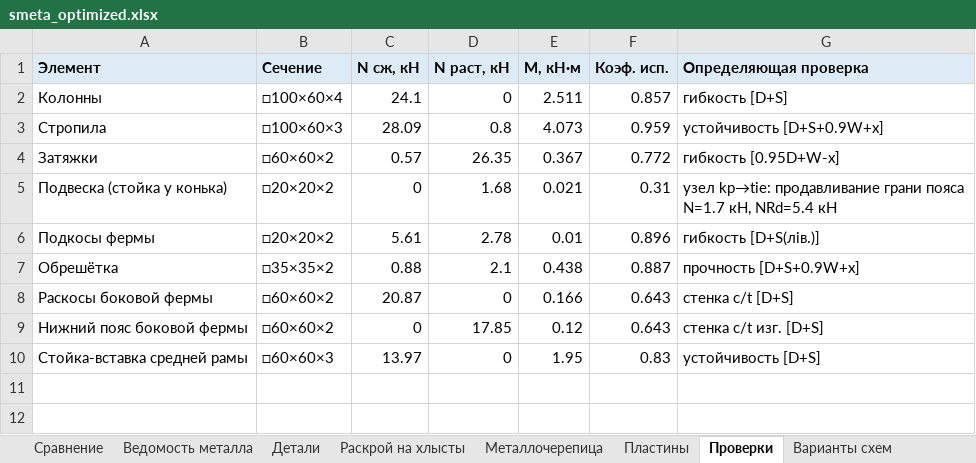
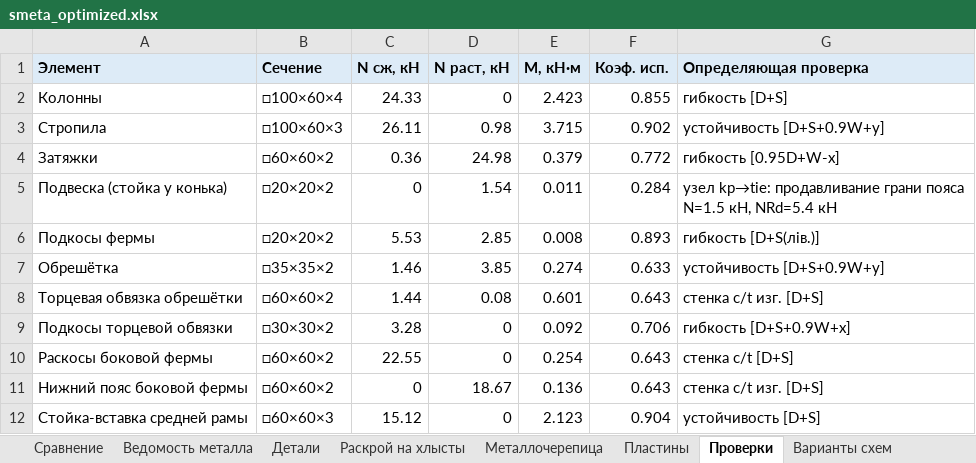
Before and after one commit to amazon-ua/drop_it, an Excel workbook: output/smeta_optimized.xlsx, sheet Проверки, drawn as a sheet; values as stored, in another font and other column widths than the file's, no borders; addresses are those after the commit; the diff names each change by its address in the sheet, - before the commit and + after, or states it on an @@ line.

```diff
--- a/output/smeta_optimized.xlsx (sheet Проверки)
+++ b/output/smeta_optimized.xlsx (sheet Проверки)
-C2 (N сж, кН): 24.1
+C2 (N сж, кН): 24.33
-E2 (M, кН·м): 2.511
+E2 (M, кН·м): 2.423
-F2 (Коэф. исп.): 0.857
+F2 (Коэф. исп.): 0.855
-C3 (N сж, кН): 28.09
+C3 (N сж, кН): 26.11
-D3 (N раст, кН): 0.8
+D3 (N раст, кН): 0.98
-E3 (M, кН·м): 4.073
+E3 (M, кН·м): 3.715
-F3 (Коэф. исп.): 0.959
+F3 (Коэф. исп.): 0.902
-G3 (Определяющая проверка): устойчивость [D+S+0.9W+x]
+G3 (Определяющая проверка): устойчивость [D+S+0.9W+y]
-C4 (N сж, кН): 0.57
+C4 (N сж, кН): 0.36
-D4 (N раст, кН): 26.35
+D4 (N раст, кН): 24.98
-E4 (M, кН·м): 0.367
+E4 (M, кН·м): 0.379
-D5 (N раст, кН): 1.68
+D5 (N раст, кН): 1.54
-E5 (M, кН·м): 0.021
+E5 (M, кН·м): 0.011
-F5 (Коэф. исп.): 0.31
+F5 (Коэф. исп.): 0.284
-G5 (Определяющая проверка): …грани пояса N=1.7 кН, NRd=5.4…
+G5 (Определяющая проверка): …грани пояса N=1.5 кН, NRd=5.4…
-C6 (N сж, кН): 5.61
+C6 (N сж, кН): 5.53
-D6 (N раст, кН): 2.78
+D6 (N раст, кН): 2.85
-E6 (M, кН·м): 0.01
+E6 (M, кН·м): 0.008
-F6 (Коэф. исп.): 0.896
+F6 (Коэф. исп.): 0.893
-C7 (N сж, кН): 0.88
+C7 (N сж, кН): 1.46
-D7 (N раст, кН): 2.1
+D7 (N раст, кН): 3.85
-E7 (M, кН·м): 0.438
+E7 (M, кН·м): 0.274
-F7 (Коэф. исп.): 0.887
+F7 (Коэф. исп.): 0.633
-G7 (Определяющая проверка): прочность [D+S+0.9W+x]
+G7 (Определяющая проверка): устойчивость [D+S+0.9W+y]
+row 8: Торцевая обвязка обрешётки | □60×60×2 | 1.44 | 0.08 | 0.601 | 0.643 | стенка c/t изг. [D+S]
+row 9: Подкосы торцевой обвязки | □30×30×2 | 3.28 | 0 | 0.092 | 0.706 | гибкость [D+S+0.9W+x]
-C10 (N сж, кН): 20.87
+C10 (N сж, кН): 22.55
-E10 (M, кН·м): 0.166
+E10 (M, кН·м): 0.254
-D11 (N раст, кН): 17.85
+D11 (N раст, кН): 18.67
-E11 (M, кН·м): 0.12
+E11 (M, кН·м): 0.136
-C12 (N сж, кН): 13.97
+C12 (N сж, кН): 15.12
-E12 (M, кН·м): 1.95
+E12 (M, кН·м): 2.123
-F12 (Коэф. исп.): 0.83
+F12 (Коэф. исп.): 0.904
```
Also changed, not shown: sheet Раскрой на хлысты, sheet Ведомость металла, sheet Детали, sheet Сравнение, 17 other files.
